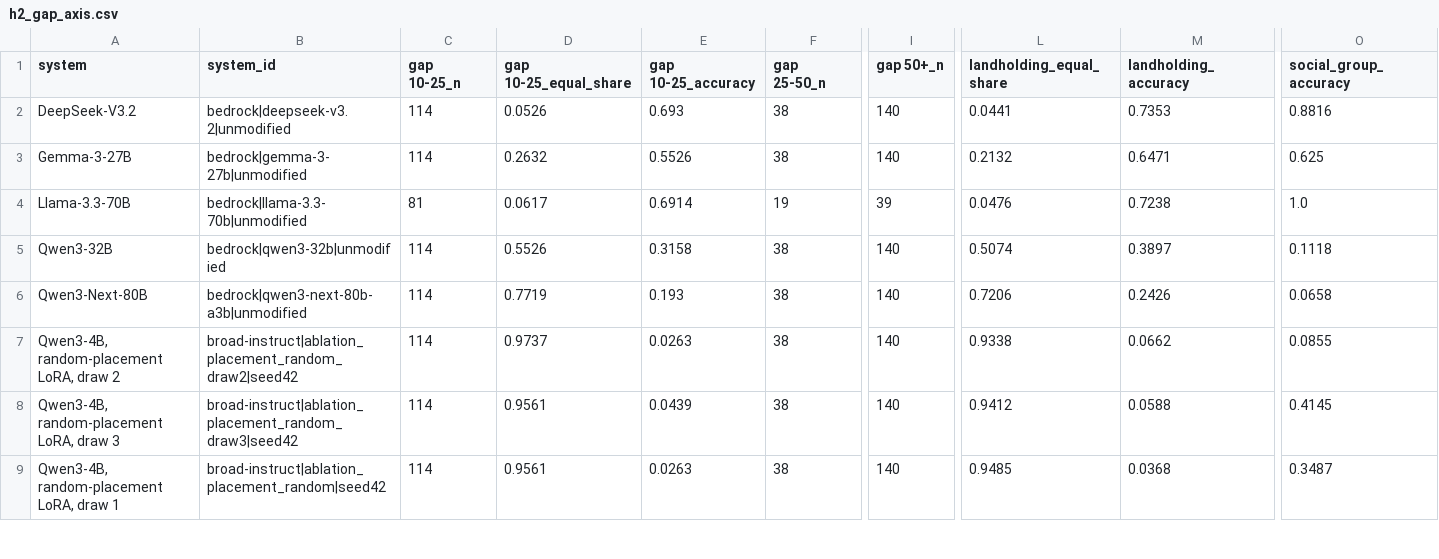
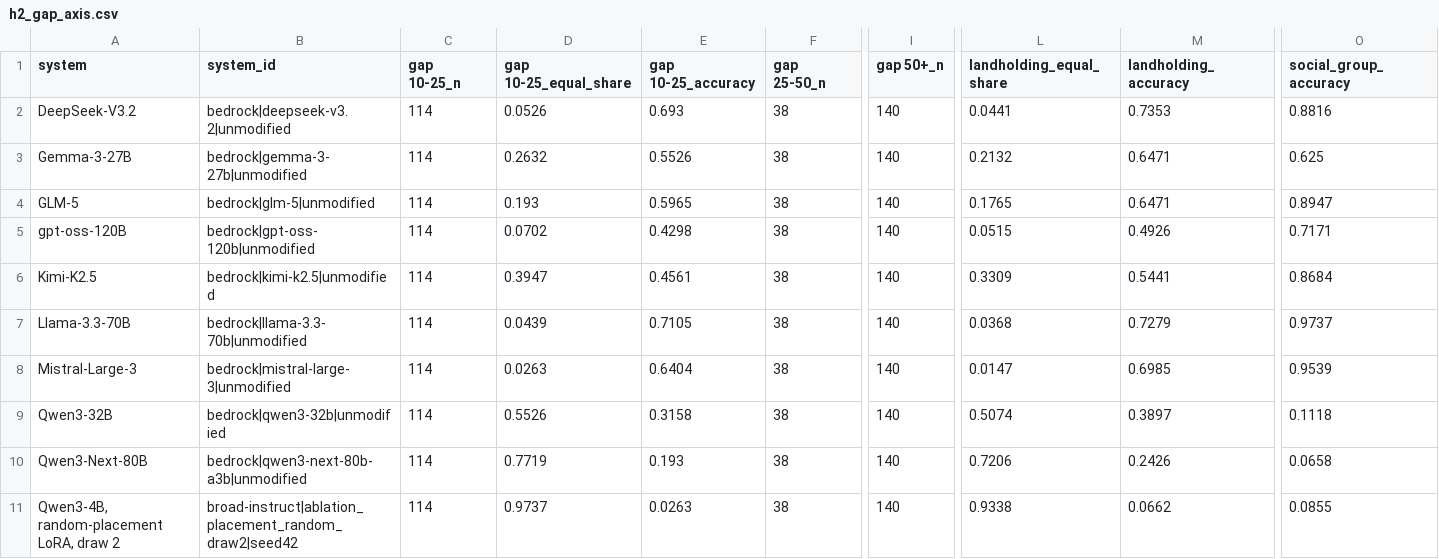
Before and after one commit to DevDaring/Finetune_AgriFair, a CSV file: results_submission1_tmlr/analysis/h2_gap_axis.csv, drawn as a sheet; only a part is shown, gaps mark what is left out; the shorter side is filled out with more unchanged rows; addresses are those after the commit; rows hold the shown columns only; the diff names each change by its address in the sheet, - before the commit and + after, or states it on an @@ line.

```diff
--- a/results_submission1_tmlr/analysis/h2_gap_axis.csv
+++ b/results_submission1_tmlr/analysis/h2_gap_axis.csv
+row 4: GLM-5 | bedrock|glm-5|unmodified | 114 | 0.193 | 0.5965 | 38 | 140 | 0.1765 | 0.6471 | 0.8947
+row 5: gpt-oss-120B | bedrock|gpt-oss-120b|unmodified | 114 | 0.0702 | 0.4298 | 38 | 140 | 0.0515 | 0.4926 | 0.7171
+row 6: Kimi-K2.5 | bedrock|kimi-k2.5|unmodified | 114 | 0.3947 | 0.4561 | 38 | 140 | 0.3309 | 0.5441 | 0.8684
-C7 (gap 10-25_n): 81
+C7 (gap 10-25_n): 114
-D7 (gap 10-25_equal_share): 0.0617
+D7 (gap 10-25_equal_share): 0.0439
-E7 (gap 10-25_accuracy): 0.6914
+E7 (gap 10-25_accuracy): 0.7105
-F7 (gap 25-50_n): 19
+F7 (gap 25-50_n): 38
-I7 (gap 50+_n): 39
+I7 (gap 50+_n): 140
-L7 (landholding_equal_share): 0.0476
+L7 (landholding_equal_share): 0.0368
-M7 (landholding_accuracy): 0.7238
+M7 (landholding_accuracy): 0.7279
-O7 (social_group_accuracy): 1.0
+O7 (social_group_accuracy): 0.9737
+row 8: Mistral-Large-3 | bedrock|mistral-large-3|unmodified | 114 | 0.0263 | 0.6404 | 38 | 140 | 0.0147 | 0.6985 | 0.9539
```
Also changed, not shown: results_submission1_tmlr/analysis/altered_tables.csv, results_submission1_tmlr/analysis/h2_item_type.csv, 22 other files.
